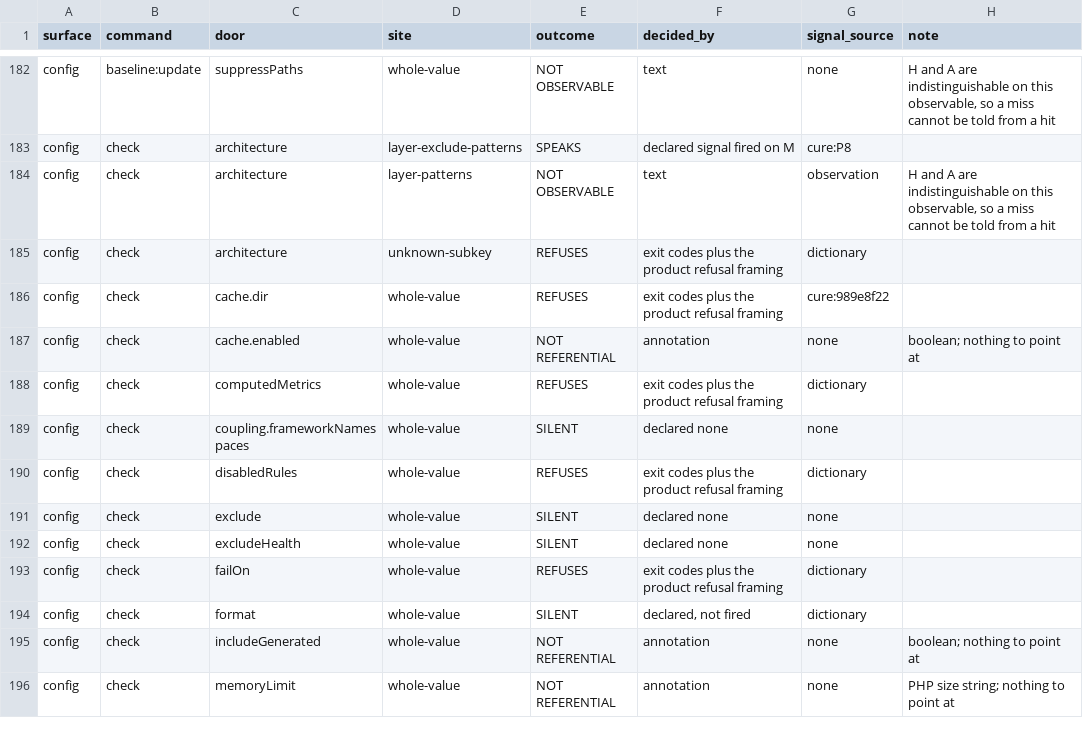
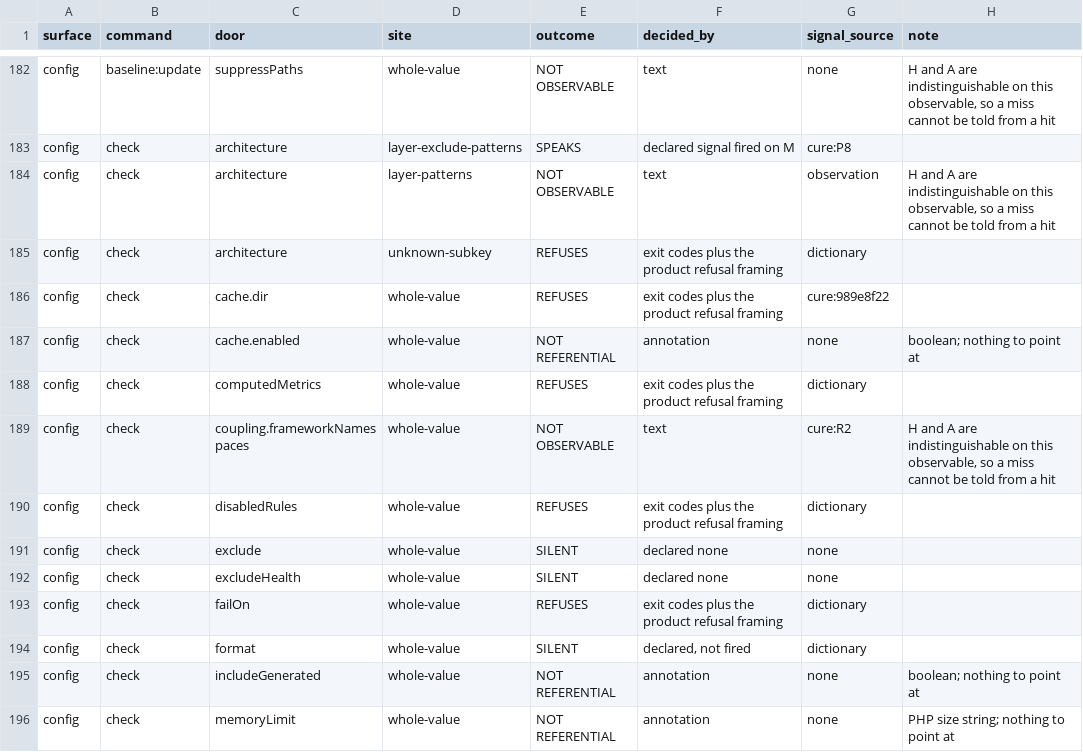
Before and after one commit to qualimetrix/qualimetrix, a TSV file: docs/internal/generated/input-doors/verdicts.tsv, drawn as a sheet; only a part is shown, gaps mark what is left out.

```diff
--- a/docs/internal/generated/input-doors/verdicts.tsv
+++ b/docs/internal/generated/input-doors/verdicts.tsv
@@ -188,3 +188,3 @@ config	check	cache.enabled	whole-value	NOT REFERENTIAL	annotation	none	boolean;
 config	check	computedMetrics	whole-value	REFUSES	exit codes plus the product refusal framing	dictionary	
-config	check	coupling.frameworkNamespaces	whole-value	SILENT	declared none	none	
+config	check	coupling.frameworkNamespaces	whole-value	NOT OBSERVABLE	text	cure:R2	H and A are indistinguishable on this observable, so a miss cannot be told from a hit
 config	check	disabledRules	whole-value	REFUSES	exit codes plus the product refusal framing	dictionary	
```
Also changed, not shown: docs/internal/generated/modular-architecture/production-cross-owner-imports.tsv, docs/internal/generated/modular-architecture/production-ownership.tsv, 54 other files.
